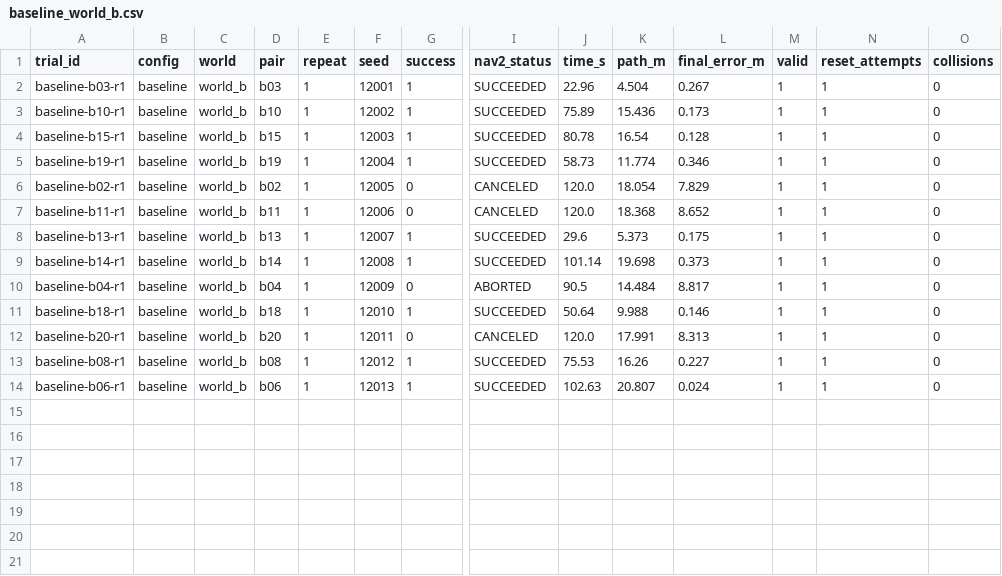
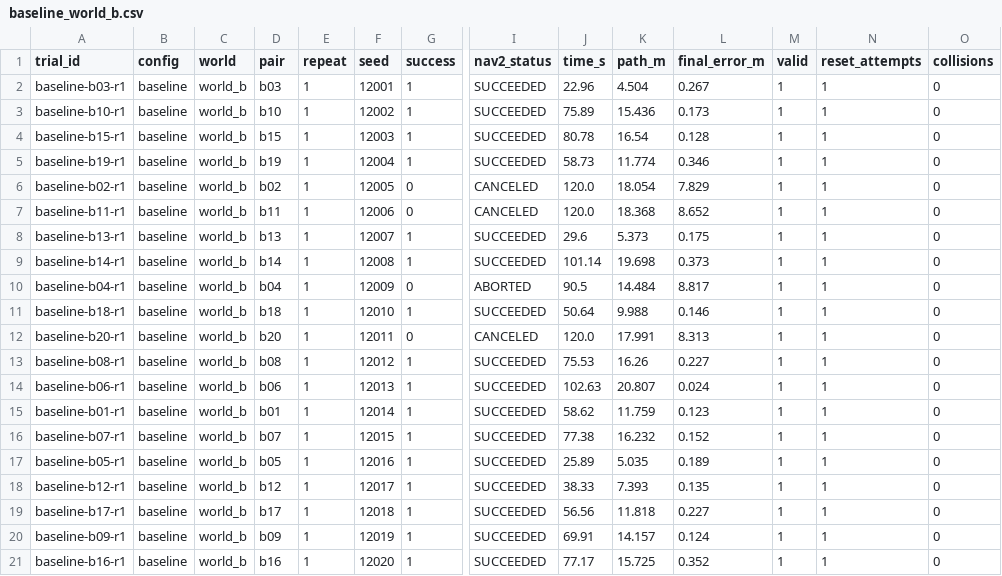
Before and after one commit to Jayesh518/ros2-slam-navigation, a CSV file: results/trials/baseline_world_b.csv, drawn as a sheet; only a part is shown, gaps mark what is left out; rows hold the shown columns only; the diff names each change by its address in the sheet, - before the commit and + after, or states it on an @@ line.

Commit message:
Phase 3: baseline results (60 trials), analysis outputs, baseline report and figure; Phase 3 gate

```diff
--- a/results/trials/baseline_world_b.csv
+++ b/results/trials/baseline_world_b.csv
+row 15: baseline-b01-r1 | baseline | world_b | b01 | 1 | 12014 | 1 | SUCCEEDED | 58.62 | 11.759 | 0.123 | 1 | 1 | 0
+row 16: baseline-b07-r1 | baseline | world_b | b07 | 1 | 12015 | 1 | SUCCEEDED | 77.38 | 16.232 | 0.152 | 1 | 1 | 0
+row 17: baseline-b05-r1 | baseline | world_b | b05 | 1 | 12016 | 1 | SUCCEEDED | 25.89 | 5.035 | 0.189 | 1 | 1 | 0
+row 18: baseline-b12-r1 | baseline | world_b | b12 | 1 | 12017 | 1 | SUCCEEDED | 38.33 | 7.393 | 0.135 | 1 | 1 | 0
+row 19: baseline-b17-r1 | baseline | world_b | b17 | 1 | 12018 | 1 | SUCCEEDED | 56.56 | 11.818 | 0.227 | 1 | 1 | 0
+row 20: baseline-b09-r1 | baseline | world_b | b09 | 1 | 12019 | 1 | SUCCEEDED | 69.91 | 14.157 | 0.124 | 1 | 1 | 0
+row 21: baseline-b16-r1 | baseline | world_b | b16 | 1 | 12020 | 1 | SUCCEEDED | 77.17 | 15.725 | 0.352 | 1 | 1 | 0
```
Also changed, not shown: results/summary.csv, 9 other files.
